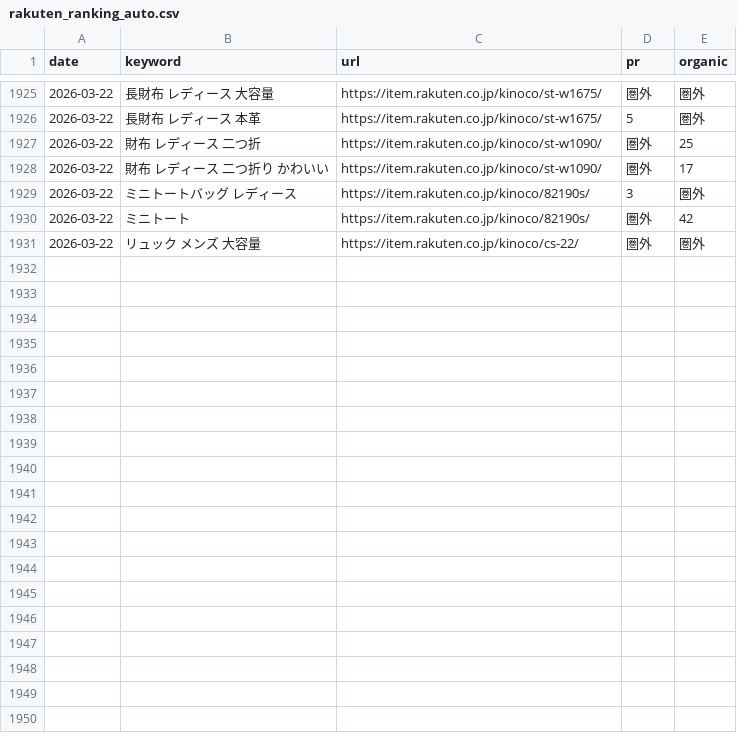
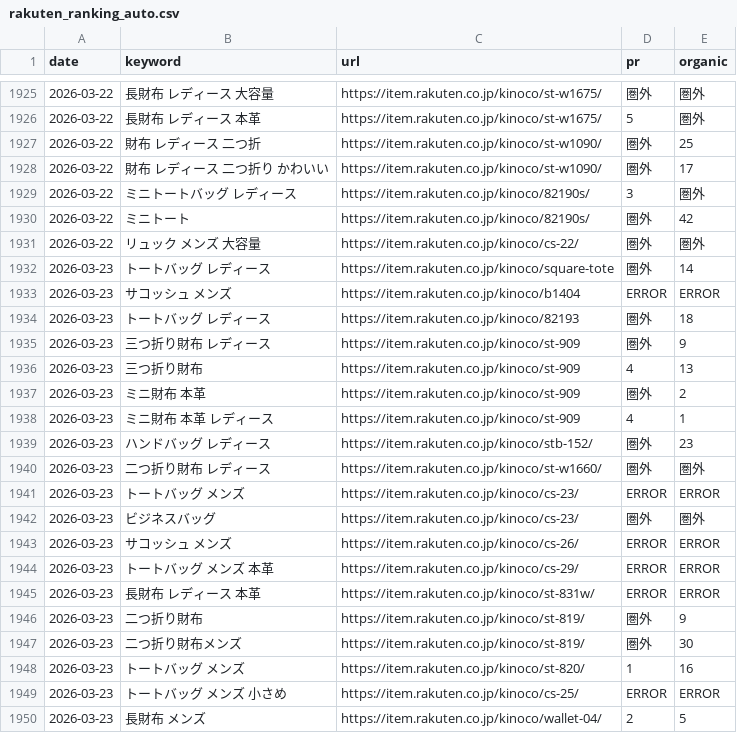
Before and after one commit to ryuseiotsuka-web/rakuten-tracker, a CSV file: rakuten_ranking_auto.csv, drawn as a sheet; only a part is shown, gaps mark what is left out; the diff covers the shown part only; the diff names each change by its address in the sheet, - before the commit and + after, or states it on an @@ line.

```diff
--- a/rakuten_ranking_auto.csv
+++ b/rakuten_ranking_auto.csv
+row 1932: 2026-03-23 | トートバッグ レディース | https://item.rakuten.co.jp/kinoco/square-tote | 圏外 | 14
+row 1933: 2026-03-23 | サコッシュ メンズ | https://item.rakuten.co.jp/kinoco/b1404 | ERROR | ERROR
+row 1934: 2026-03-23 | トートバッグ レディース | https://item.rakuten.co.jp/kinoco/82193 | 圏外 | 18
+row 1935: 2026-03-23 | 三つ折り財布 レディース | https://item.rakuten.co.jp/kinoco/st-909 | 圏外 | 9
+row 1936: 2026-03-23 | 三つ折り財布 | https://item.rakuten.co.jp/kinoco/st-909 | 4 | 13
+row 1937: 2026-03-23 | ミニ財布 本革 | https://item.rakuten.co.jp/kinoco/st-909 | 圏外 | 2
+row 1938: 2026-03-23 | ミニ財布 本革 レディース | https://item.rakuten.co.jp/kinoco/st-909 | 4 | 1
+row 1939: 2026-03-23 | ハンドバッグ レディース | https://item.rakuten.co.jp/kinoco/stb-152/ | 圏外 | 23
+row 1940: 2026-03-23 | 二つ折り財布 レディース | https://item.rakuten.co.jp/kinoco/st-w1660/ | 圏外 | 圏外
+row 1941: 2026-03-23 | トートバッグ メンズ | https://item.rakuten.co.jp/kinoco/cs-23/ | ERROR | ERROR
+row 1942: 2026-03-23 | ビジネスバッグ | https://item.rakuten.co.jp/kinoco/cs-23/ | 圏外 | 圏外
+row 1943: 2026-03-23 | サコッシュ メンズ | https://item.rakuten.co.jp/kinoco/cs-26/ | ERROR | ERROR
+row 1944: 2026-03-23 | トートバッグ メンズ 本革 | https://item.rakuten.co.jp/kinoco/cs-29/ | ERROR | ERROR
+row 1945: 2026-03-23 | 長財布 レディース 本革 | https://item.rakuten.co.jp/kinoco/st-831w/ | ERROR | ERROR
+row 1946: 2026-03-23 | 二つ折り財布 | https://item.rakuten.co.jp/kinoco/st-819/ | 圏外 | 9
+row 1947: 2026-03-23 | 二つ折り財布メンズ | https://item.rakuten.co.jp/kinoco/st-819/ | 圏外 | 30
+row 1948: 2026-03-23 | トートバッグ メンズ | https://item.rakuten.co.jp/kinoco/st-820/ | 1 | 16
+row 1949: 2026-03-23 | トートバッグ メンズ 小さめ | https://item.rakuten.co.jp/kinoco/cs-25/ | ERROR | ERROR
+row 1950: 2026-03-23 | 長財布 メンズ | https://item.rakuten.co.jp/kinoco/wallet-04/ | 2 | 5
```
Also changed, not shown: 10 added rows elsewhere in this file.
